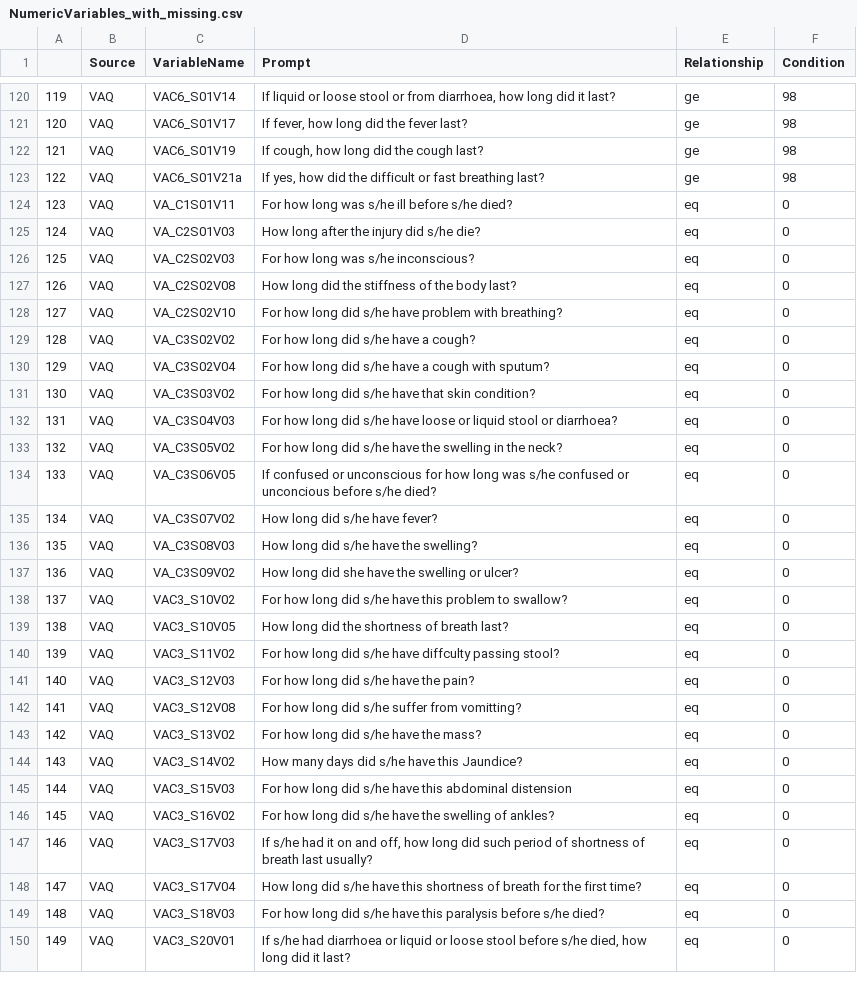
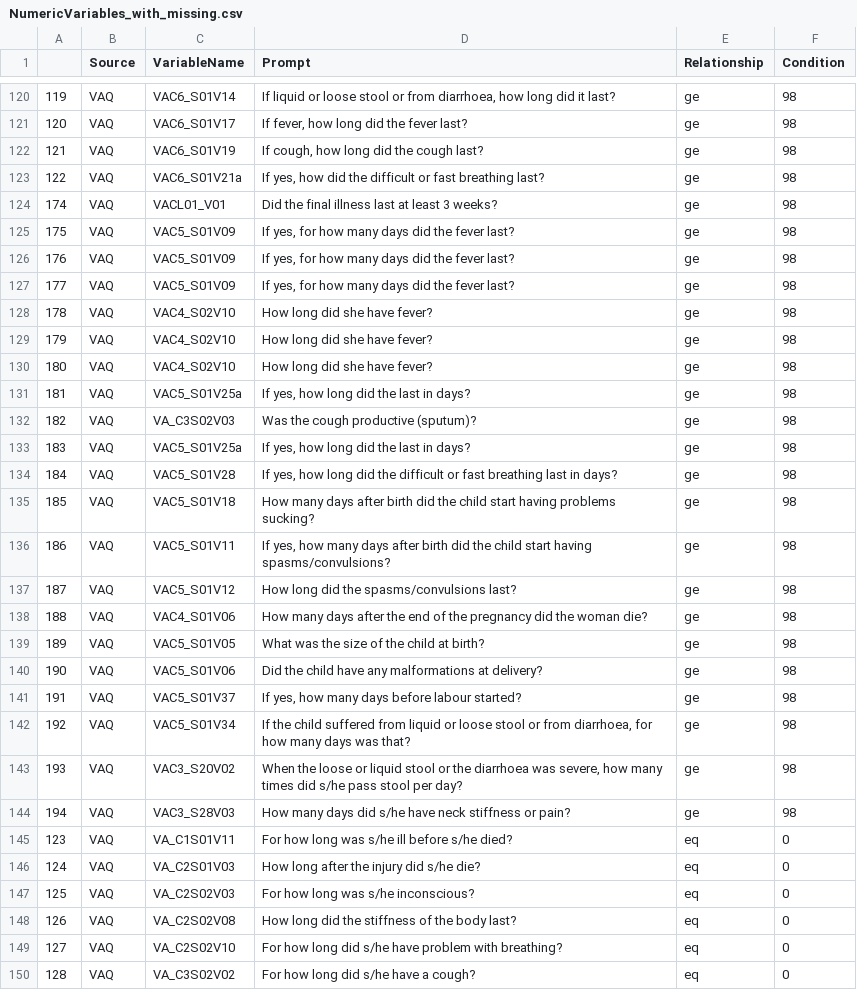
Before and after one commit to AHRIORG/VAConvert.jl, a CSV file: mapping/NumericVariables_with_missing.csv, drawn as a sheet; only a part is shown, gaps mark what is left out; the shorter side is filled out with more unchanged rows; the diff covers the shown part only; the diff names each change by its address in the sheet, - before the commit and + after, or states it on an @@ line.

```diff
--- a/mapping/NumericVariables_with_missing.csv
+++ b/mapping/NumericVariables_with_missing.csv
+row 124: 174 | VAQ | VACL01_V01 | Did the final illness last at least 3 weeks? | ge | 98
+row 125: 175 | VAQ | VAC5_S01V09 | If yes, for how many days did the fever last? | ge | 98
+row 126: 176 | VAQ | VAC5_S01V09 | If yes, for how many days did the fever last? | ge | 98
+row 127: 177 | VAQ | VAC5_S01V09 | If yes, for how many days did the fever last? | ge | 98
+row 128: 178 | VAQ | VAC4_S02V10 | How long did she have fever? | ge | 98
+row 129: 179 | VAQ | VAC4_S02V10 | How long did she have fever? | ge | 98
+row 130: 180 | VAQ | VAC4_S02V10 | How long did she have fever? | ge | 98
+row 131: 181 | VAQ | VAC5_S01V25a | If yes, how long did the last in days? | ge | 98
+row 132: 182 | VAQ | VA_C3S02V03 | Was the cough productive (sputum)? | ge | 98
+row 133: 183 | VAQ | VAC5_S01V25a | If yes, how long did the last in days? | ge | 98
+row 134: 184 | VAQ | VAC5_S01V28 | If yes, how long did the difficult or fast breathing last in days? | ge | 98
+row 135: 185 | VAQ | VAC5_S01V18 | How many days after birth did the child start having problems sucking? | ge | 98
+row 136: 186 | VAQ | VAC5_S01V11 | If yes, how many days after birth did the child start having spasms/convulsions? | ge | 98
+row 137: 187 | VAQ | VAC5_S01V12 | How long did the spasms/convulsions last? | ge | 98
+row 138: 188 | VAQ | VAC4_S01V06 | How many days after the end of the pregnancy did the woman die? | ge | 98
+row 139: 189 | VAQ | VAC5_S01V05 | What was the size of the child at birth? | ge | 98
+row 140: 190 | VAQ | VAC5_S01V06 | Did the child have any malformations at delivery? | ge | 98
+row 141: 191 | VAQ | VAC5_S01V37 | If yes, how many days before labour started? | ge | 98
+row 142: 192 | VAQ | VAC5_S01V34 | If the child suffered from liquid or loose stool or from diarrhoea, for how many days was that? | ge | 98
+row 143: 193 | VAQ | VAC3_S20V02 | When the loose or liquid stool or the diarrhoea was severe, how many times did s/he pass stool per day? | ge | 98
+row 144: 194 | VAQ | VAC3_S28V03 | How many days did s/he have neck stiffness or pain? | ge | 98
```
Also changed, not shown: 8 removed rows and row numbers in column A elsewhere in this file, mapping/VAQ_to_InSilicoVA.csv, mapping/VA_Duration_Unit_equivalence.csv.
